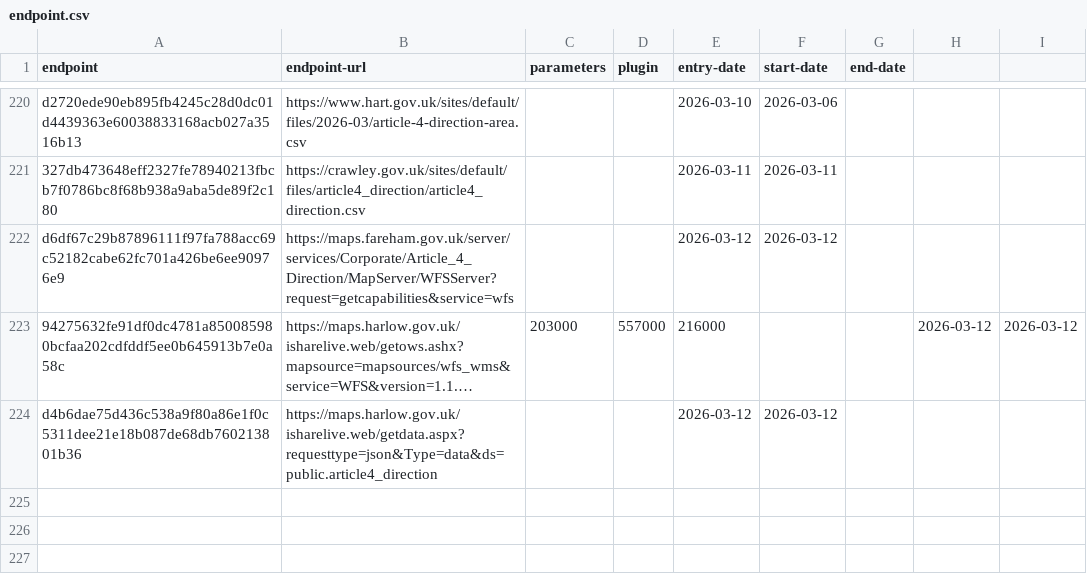
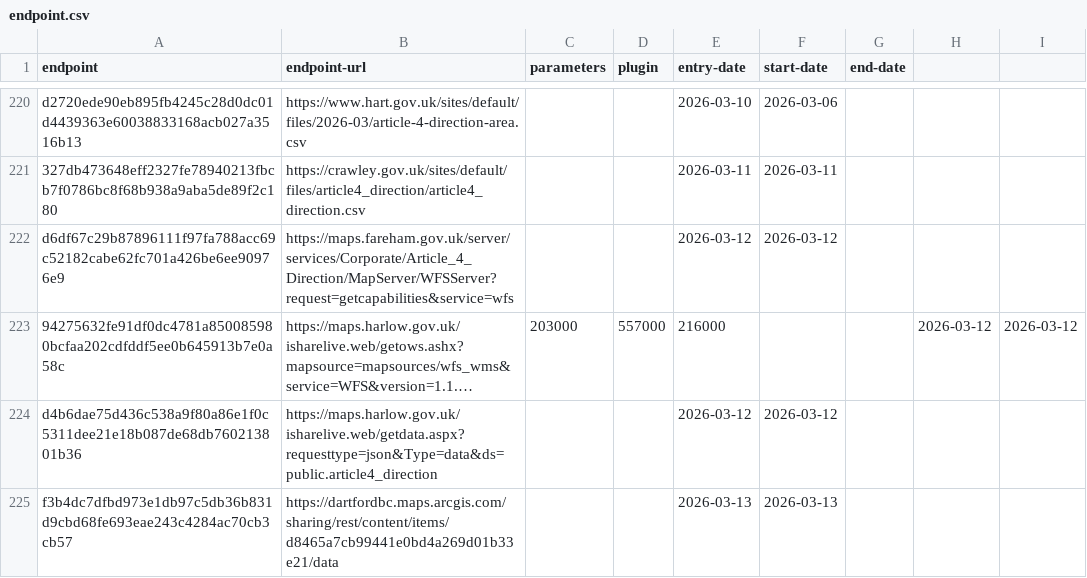
Before and after one commit to digital-land/config, a CSV file: collection/article-4-direction/endpoint.csv, drawn as a sheet; only a part is shown, gaps mark what is left out; long unchanged cells end in ….

```diff
--- a/collection/article-4-direction/endpoint.csv
+++ b/collection/article-4-direction/endpoint.csv
@@ -224 +224,2 @@ d6df67c29b87896111f97fa788acc69c52182cabe62fc701a426be6ee90976e9,https://maps.fa
 d4b6dae75d436c538a9f80a86e1f0c5311dee21e18b087de68db760213801b36,https://maps.harlow.gov.uk/isharelive.web/getdata.aspx?requesttype=json&Type=data&ds=public.article4_direction,,,2026-03-12,2026-03-12,
+f3b4dc7dfbd973e1db97c5db36b831d9cbd68fe693eae243c4284ac70cb3cb57,https://dartfordbc.maps.arcgis.com/sharing/rest/content/items/d8465a7cb99441e0bd4a269d01b33e21/data,,,2026-03-13,2026-03-13,
```
Also changed, not shown: collection/article-4-direction/source.csv, pipeline/article-4-direction/entity-organisation.csv, 1 other file.
